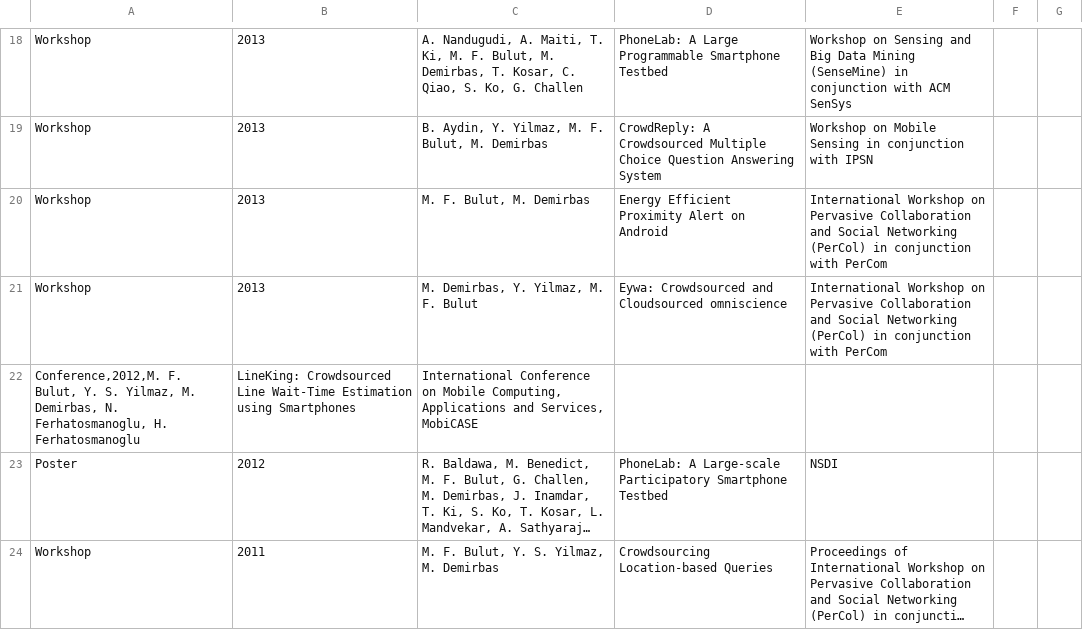
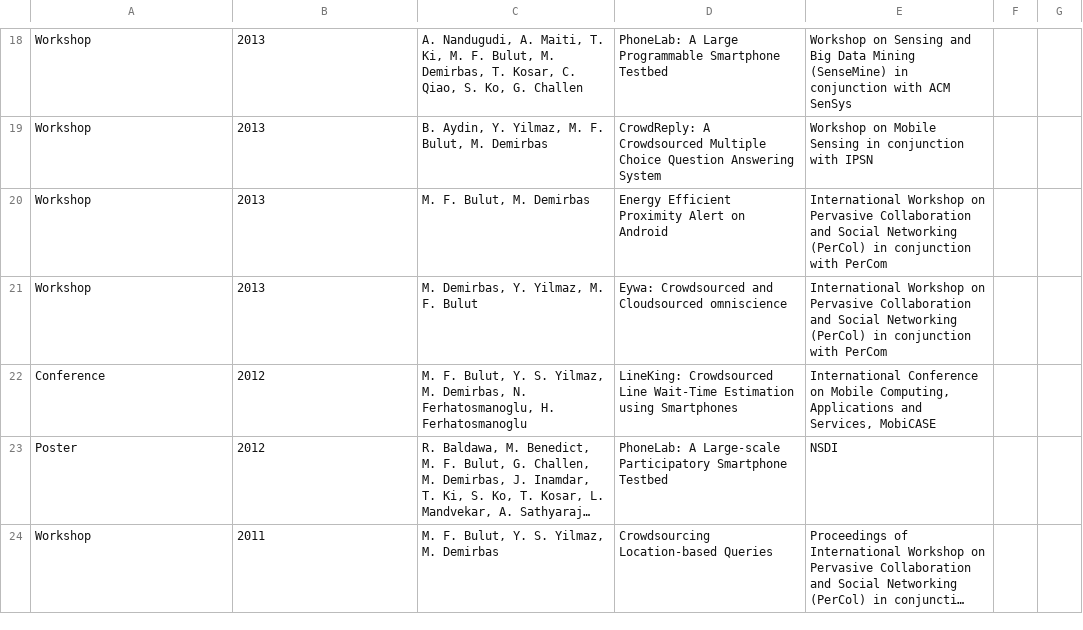
Before and after one commit to bulutmf/bulutmf.github.io, a CSV file: list.csv, drawn as a sheet; only a part is shown, gaps mark what is left out; long unchanged cells end in …; removed rows and columns are numbered as before the commit, all else as after; the diff names each change by its address in the sheet, - before the commit and + after, or states it on an @@ line.

Commit message:
publ list updated

```diff
--- a/list.csv
+++ b/list.csv
-row 22: Conference,2012,M. F. Bulut, Y. S. Yilmaz, M. Demirbas, N. Ferhatosmanoglu, H. Ferhatosmanoglu | LineKing: Crowdsourced Line Wait-Time Estimation using Smartphones | International Conference on Mobile Computing, Applications and Services, MobiCASE
+row 22: Conference | 2012 | M. F. Bulut, Y. S. Yilmaz, M. Demirbas, N. Ferhatosmanoglu, H. Ferhatosmanoglu | LineKing: Crowdsourced Line Wait-Time Estimation using Smartphones | International Conference on Mobile Computing, Applications and Services, MobiCASE
```
Also changed, not shown: 1 other file.
